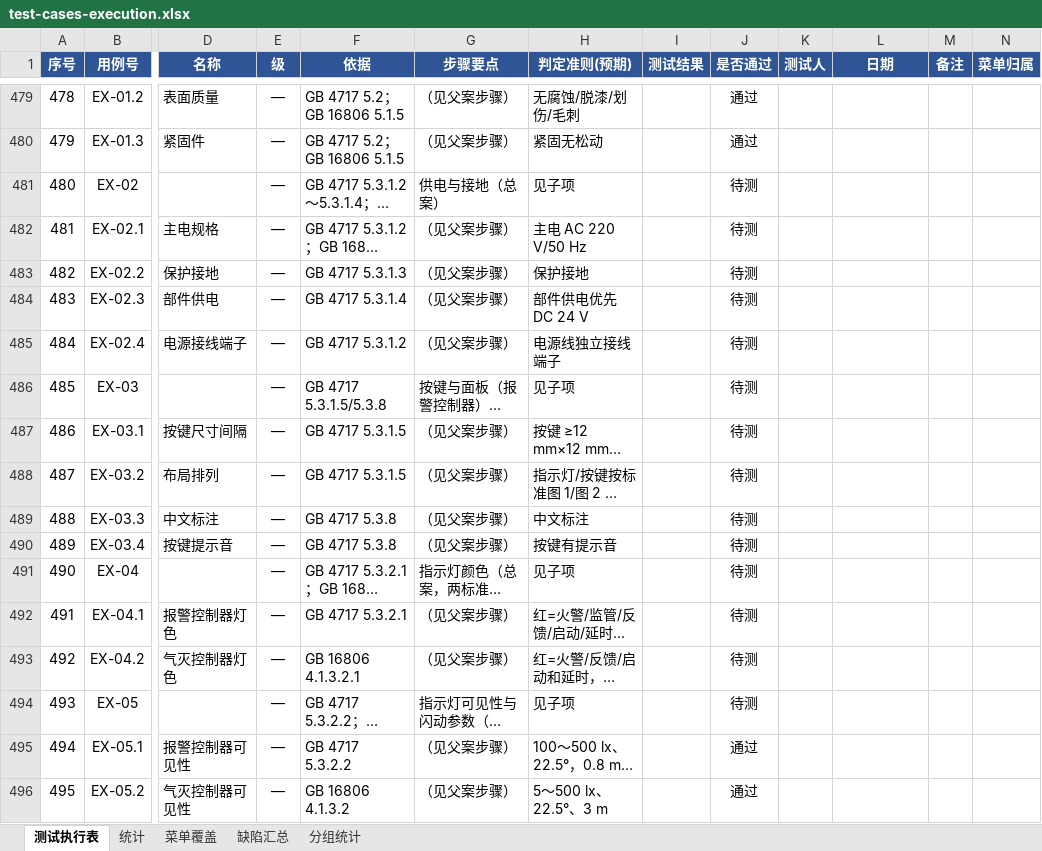
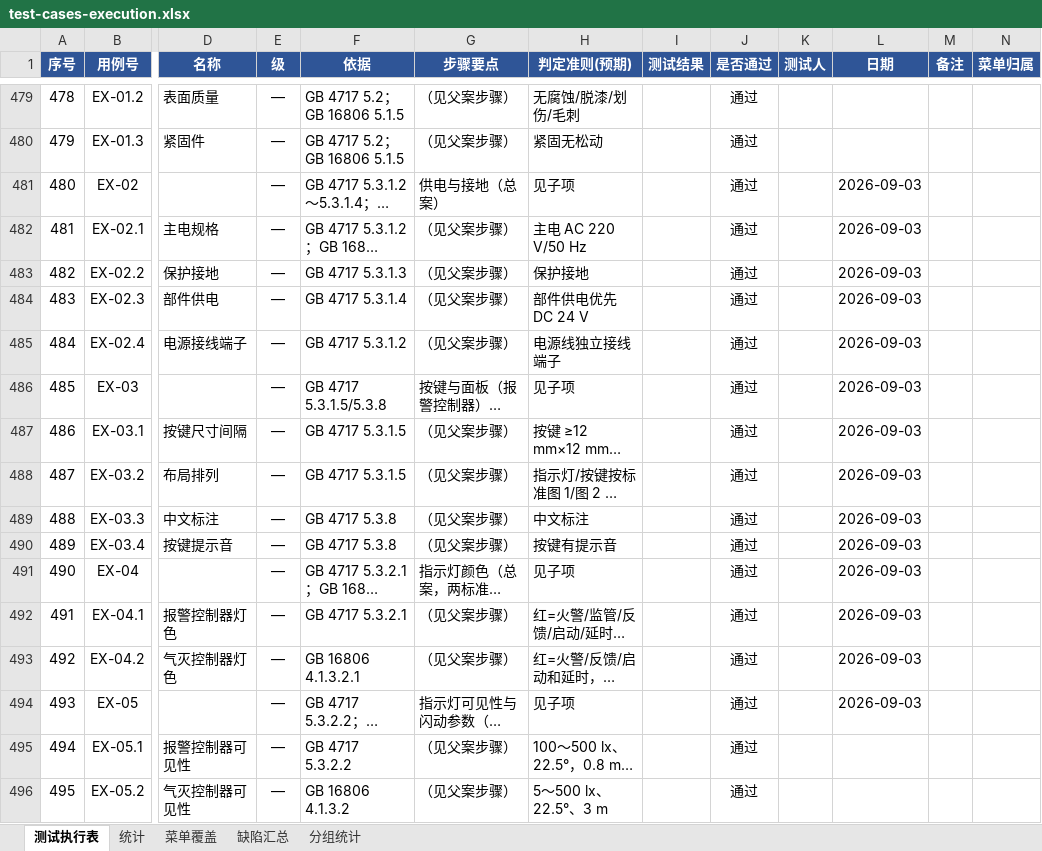
Before and after one commit to superWill/AI, an Excel workbook: embedded-gateway/fire-alarm/docs/testing/test-cases-execution.xlsx, sheet 测试执行表, drawn as a sheet; only a part is shown, gaps mark what is left out; long unchanged cells end in …; values as stored, in another font and other column widths than the file's, no borders; the diff covers the shown part only; the diff names each change by its address in the sheet, - before the commit and + after, or states it on an @@ line.

```diff
--- a/embedded-gateway/fire-alarm/docs/testing/test-cases-execution.xlsx (sheet 测试执行表)
+++ b/embedded-gateway/fire-alarm/docs/testing/test-cases-execution.xlsx (sheet 测试执行表)
-J481:J494 (是否通过): 待测
+J481:J494 (是否通过): 通过
-L481:L494 (日期): (empty)
+L481:L494 (日期): 2026-09-03
```
Also changed, not shown: 124 edited cells elsewhere in this sheet, sheet 缺陷汇总, 1 other file.
